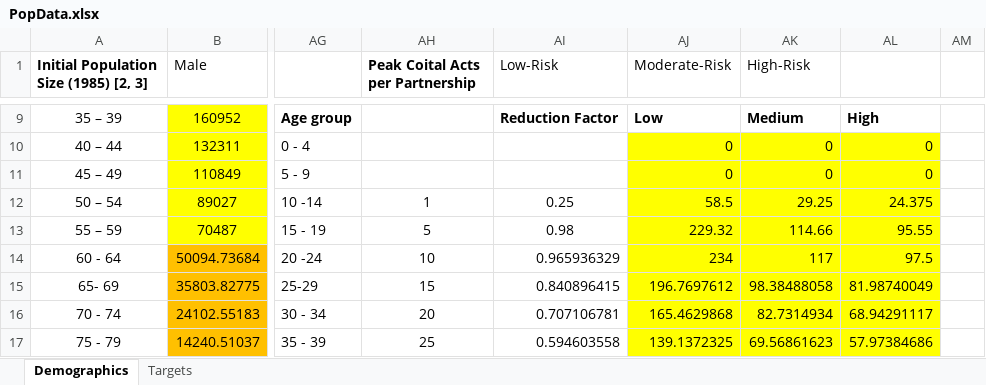
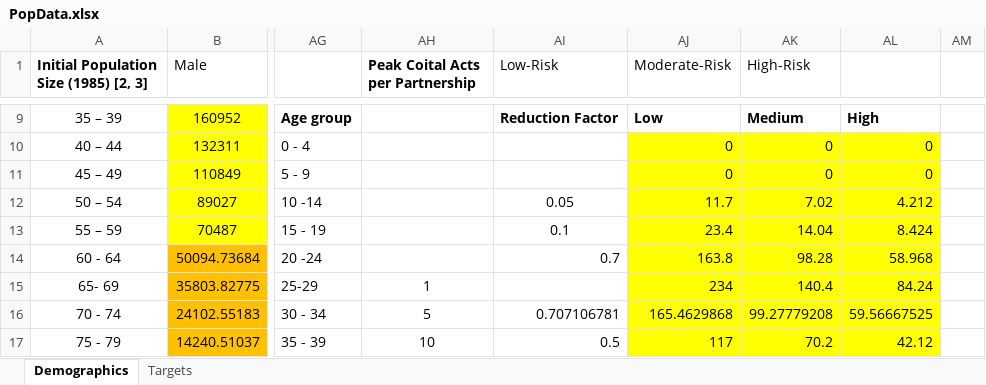
Before and after one commit to ICRC-Models/HHCoM, an Excel workbook: PopData.xlsx, sheet Demographics, drawn as a sheet; only a part is shown, gaps mark what is left out; values as stored, in another font and other column widths than the file's, no borders; charts and pictures not drawn; the diff covers the shown part only; the diff names each change by its address in the sheet, - before the commit and + after, or states it on an @@ line.

```diff
--- a/PopData.xlsx (sheet Demographics)
+++ b/PopData.xlsx (sheet Demographics)
-AH12 (Peak Coital Acts per Partnership): 1
+AH12 (Peak Coital Acts per Partnership): (empty)
-AI12 (Low-Risk): 0.25
+AI12 (Low-Risk): 0.05
-AJ12 (Moderate-Risk): 58.5
+AJ12 (Moderate-Risk): 11.7
-AK12 (High-Risk): 29.25
+AK12 (High-Risk): 7.02
-AL12: 24.375
+AL12: 4.212
-AH13 (Peak Coital Acts per Partnership): 5
+AH13 (Peak Coital Acts per Partnership): (empty)
-AI13 (Low-Risk): 0.98
+AI13 (Low-Risk): 0.1
-AJ13 (Moderate-Risk): 229.32
+AJ13 (Moderate-Risk): 23.4
-AK13 (High-Risk): 114.66
+AK13 (High-Risk): 14.04
-AL13: 95.55
+AL13: 8.424
-AH14 (Peak Coital Acts per Partnership): 10
+AH14 (Peak Coital Acts per Partnership): (empty)
-AI14 (Low-Risk): 0.965936329
+AI14 (Low-Risk): 0.7
-AJ14 (Moderate-Risk): 234
+AJ14 (Moderate-Risk): 163.8
-AK14 (High-Risk): 117
+AK14 (High-Risk): 98.28
-AL14: 97.5
+AL14: 58.968
-AH15 (Peak Coital Acts per Partnership): 15
+AH15 (Peak Coital Acts per Partnership): 1
-AI15 (Low-Risk): 0.840896415
+AI15 (Low-Risk): (empty)
-AJ15 (Moderate-Risk): 196.7697612
+AJ15 (Moderate-Risk): 234
-AK15 (High-Risk): 98.38488058
+AK15 (High-Risk): 140.4
-AL15: 81.98740049
+AL15: 84.24
-AH16 (Peak Coital Acts per Partnership): 20
+AH16 (Peak Coital Acts per Partnership): 5
-AK16 (High-Risk): 82.7314934
+AK16 (High-Risk): 99.27779208
-AL16: 68.94291117
+AL16: 59.56667525
-AH17 (Peak Coital Acts per Partnership): 25
+AH17 (Peak Coital Acts per Partnership): 10
-AI17 (Low-Risk): 0.594603558
+AI17 (Low-Risk): 0.5
-AJ17 (Moderate-Risk): 139.1372325
+AJ17 (Moderate-Risk): 117
-AK17 (High-Risk): 69.56861623
+AK17 (High-Risk): 70.2
-AL17: 57.97384686
+AL17: 42.12
```
Also changed, not shown: 4 added rows, 4 removed rows and 85 edited cells elsewhere in this sheet, formulas that keep their value, charts or pictures, 14 other files.
